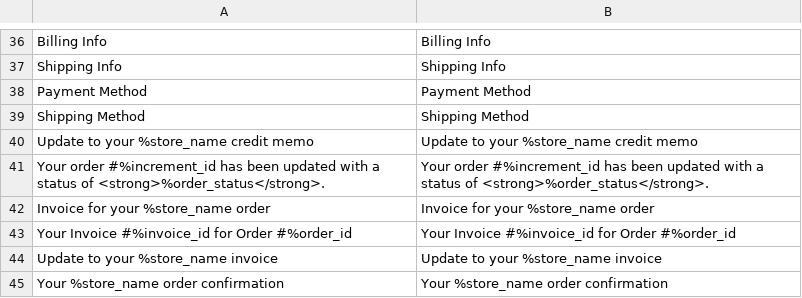
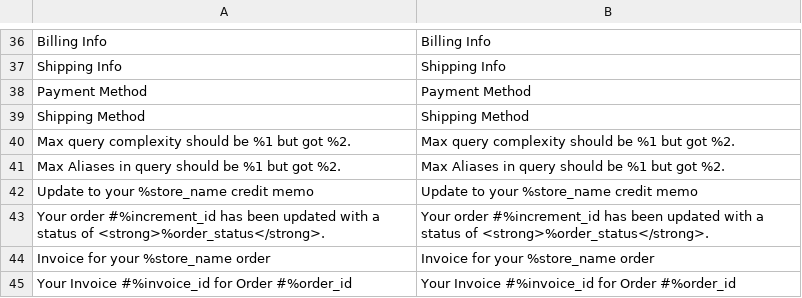
Before and after one commit to a-voronkov/magento2-fingerprint-states, a CSV file: app/design/frontend/Magento/luma/i18n/en_US.csv, drawn as a sheet; only a part is shown, gaps mark what is left out; the shorter side is filled out with more unchanged rows; the diff names each change by its address in the sheet, - before the commit and + after, or states it on an @@ line.

Commit message:
magento2 2.4.5-p14: the fingerprintable subtree set
Provenance: magento/magento2 tag 2.4.5-p14 at peeled commit 85ae3b8e7c8f215cda84228bb2604b47c208baf5.
Content: lib/web, app/design/frontend, pub/errors whole; app/code
module view/(frontend|base)/web static extensions only (the corpus
roots of engines/magento2 + engines/mageos, PR alexander-voronkov/strix#108).
Built by extract.sh; byte-identical to the vendor tree on those paths.

```diff
--- a/app/design/frontend/Magento/luma/i18n/en_US.csv
+++ b/app/design/frontend/Magento/luma/i18n/en_US.csv
+row 40: Max query complexity should be %1 but got %2. | Max query complexity should be %1 but got %2.
+row 41: Max Aliases in query should be %1 but got %2. | Max Aliases in query should be %1 but got %2.
```
Also changed, not shown: 3 other files.
